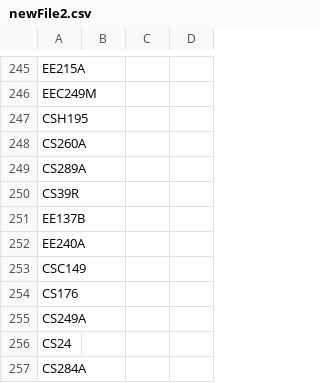
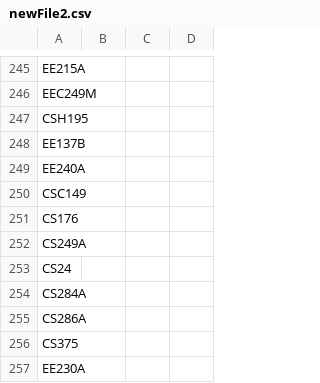
Before and after one commit to saasbook/CS169_Great_Course_Guide, a CSV file: newFile2.csv, drawn as a sheet; only a part is shown, gaps mark what is left out; the shorter side is filled out with more unchanged rows; the diff names each change by its address in the sheet, - before the commit and + after, or states it on an @@ line.

```diff
--- a/newFile2.csv
+++ b/newFile2.csv
-row 248: CS260A
-row 249: CS289A
-row 250: CS39R
```
Also changed, not shown: newFile.csv.
